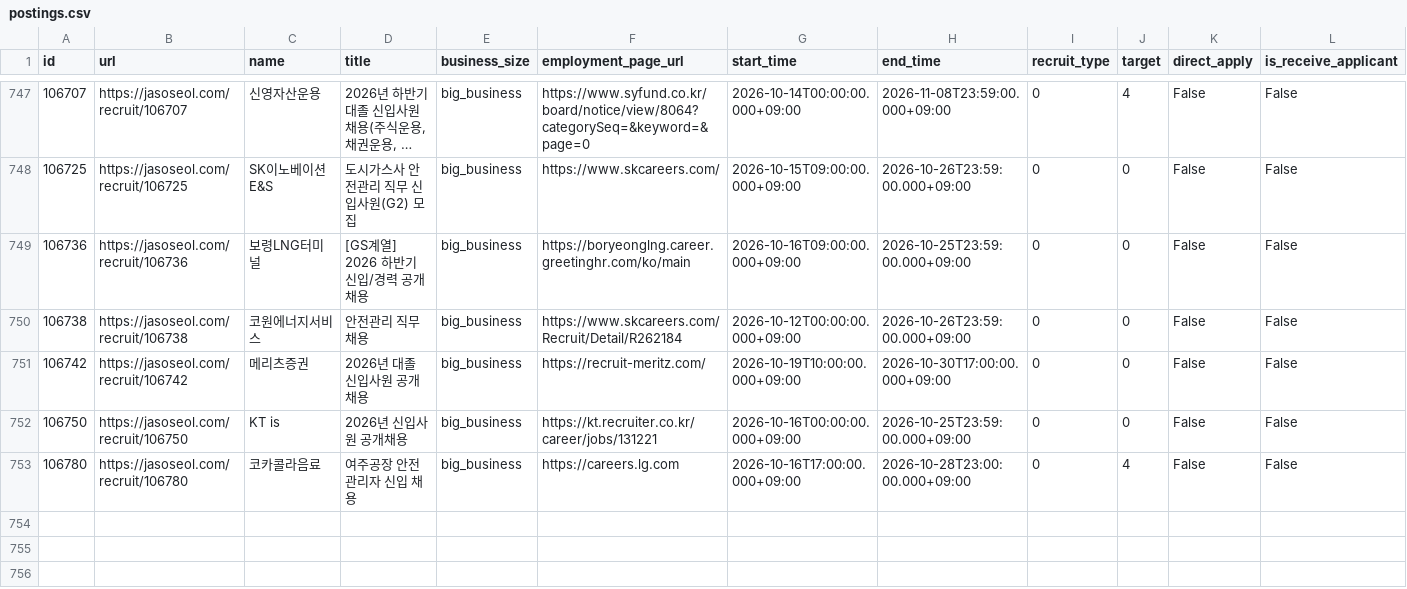
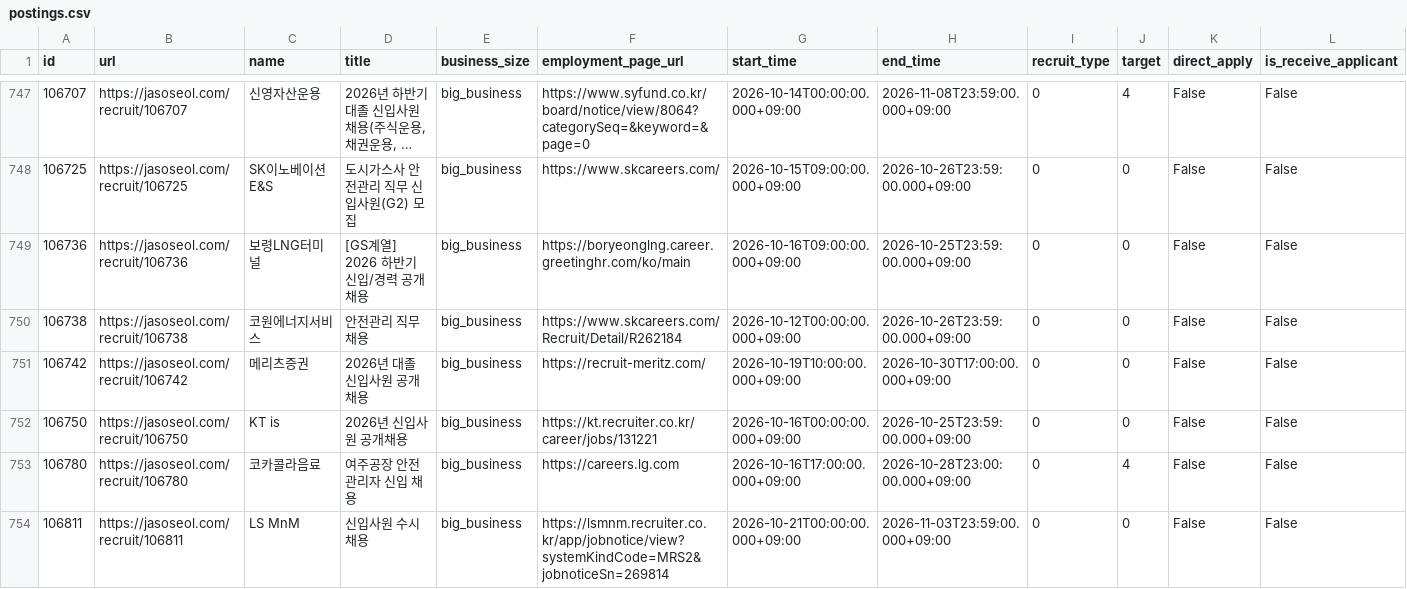
Before and after one commit to nukktae/ajildaa-ory, a CSV file: data/postings.csv, drawn as a sheet; only a part is shown, gaps mark what is left out; long unchanged cells end in …; rows hold the shown columns only; the diff names each change by its address in the sheet, - before the commit and + after, or states it on an @@ line.

```diff
--- a/data/postings.csv
+++ b/data/postings.csv
+row 754: 106811 | https://jasoseol.com/recruit/106811 | LS MnM | 신입사원 수시채용 | big_business | https://lsmnm.recruiter.co.kr/app/jobnotice/view?systemKindCode=MRS2&jobnoticeSn=269814 | 2026-10-21T00:00:00.000+09:00 | 2026-11-03T23:59:00.000+09:00 | 0 | 0 | False | False
```
Also changed, not shown: data/new-postings.csv, 2 other files.
